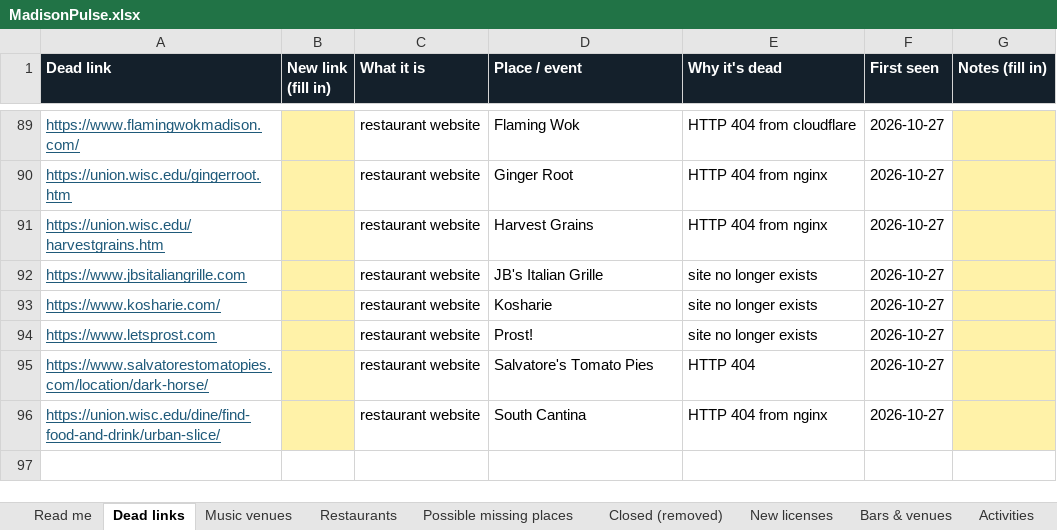
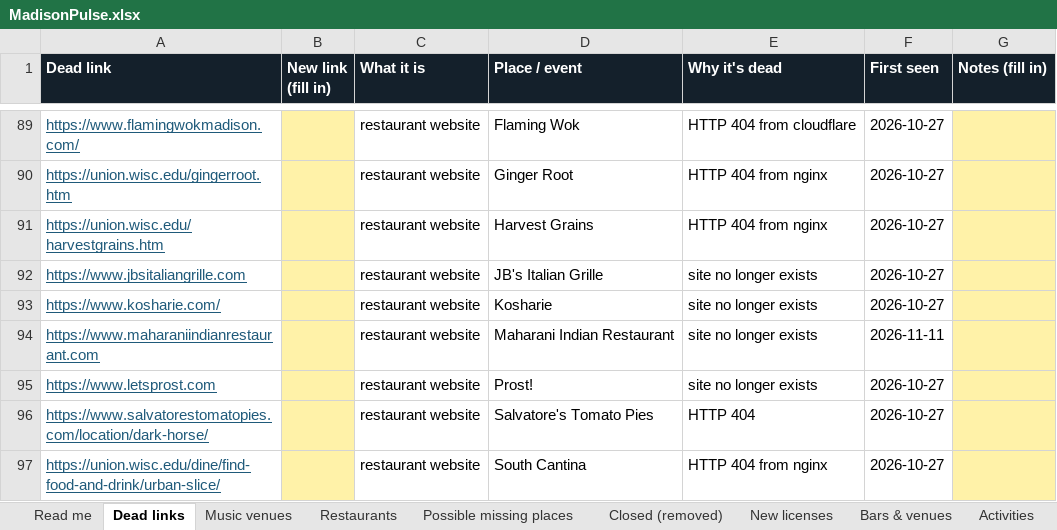
Before and after one commit to dwoods4032/MadisonPulse, an Excel workbook: data/sheets/MadisonPulse.xlsx, sheet Dead links, drawn as a sheet; only a part is shown, gaps mark what is left out; values as stored, in another font and other column widths than the file's, no borders; the diff names each change by its address in the sheet, - before the commit and + after, or states it on an @@ line.

```diff
--- a/data/sheets/MadisonPulse.xlsx (sheet Dead links)
+++ b/data/sheets/MadisonPulse.xlsx (sheet Dead links)
+row 94: https://www.maharaniindianrestaurant.com |  | restaurant website | Maharani Indian Restaurant | site no longer exists | 2026-11-11
```
Also changed, not shown: sheet Events, sheet Music venues, sheet Bars & venues, sheet Weights, 16 other files.
